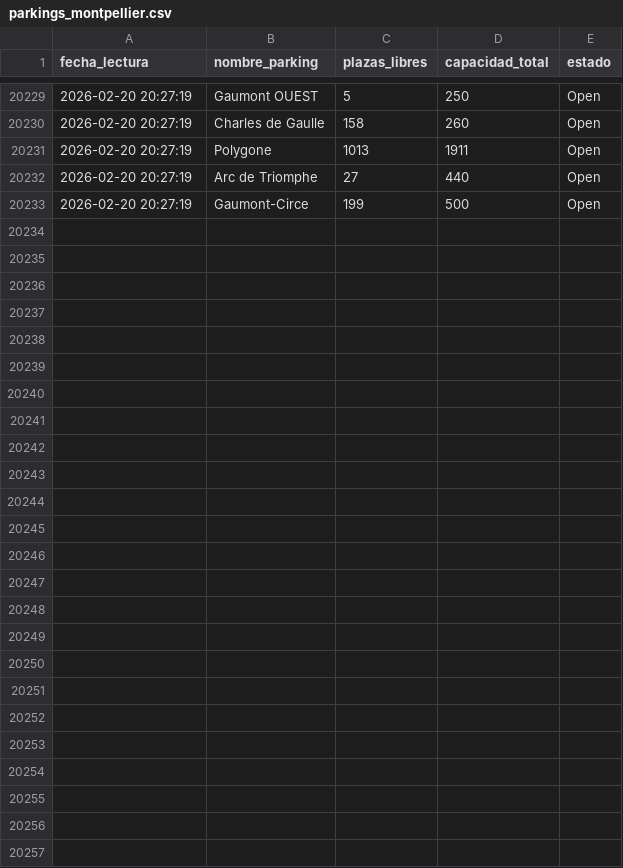
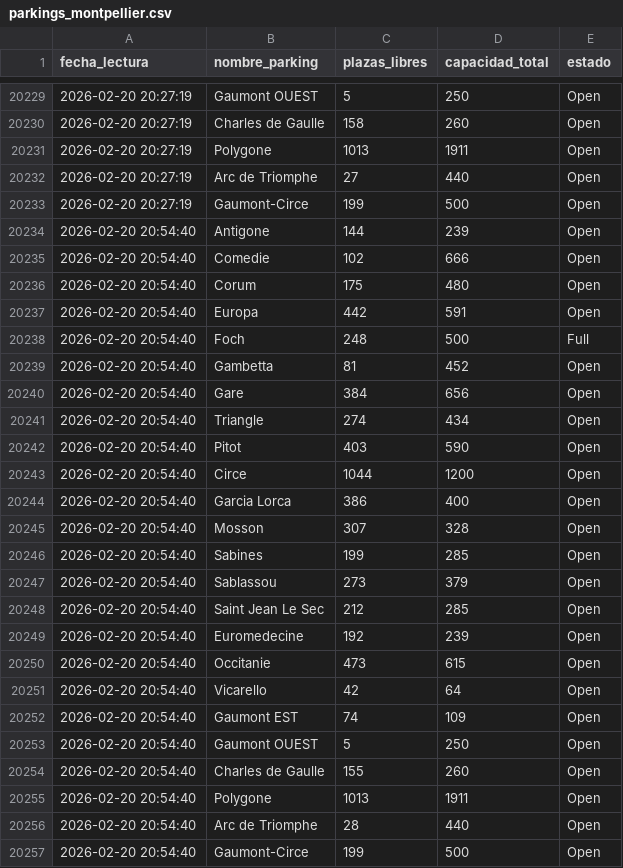
Before and after one commit to Arlo2004/parking-montpellier-data, a CSV file: parkings_montpellier.csv, drawn as a sheet; only a part is shown, gaps mark what is left out.

```diff
--- a/parkings_montpellier.csv
+++ b/parkings_montpellier.csv
@@ -20233 +20233,25 @@ fecha_lectura,nombre_parking,plazas_libres,capacidad_total,estado
 2026-02-20 20:27:19,Gaumont-Circe,199,500,Open
+2026-02-20 20:54:40,Antigone,144,239,Open
+2026-02-20 20:54:40,Comedie,102,666,Open
+2026-02-20 20:54:40,Corum,175,480,Open
+2026-02-20 20:54:40,Europa,442,591,Open
+2026-02-20 20:54:40,Foch,248,500,Full
+2026-02-20 20:54:40,Gambetta,81,452,Open
+2026-02-20 20:54:40,Gare,384,656,Open
+2026-02-20 20:54:40,Triangle,274,434,Open
+2026-02-20 20:54:40,Pitot,403,590,Open
+2026-02-20 20:54:40,Circe,1044,1200,Open
+2026-02-20 20:54:40,Garcia Lorca,386,400,Open
+2026-02-20 20:54:40,Mosson,307,328,Open
+2026-02-20 20:54:40,Sabines,199,285,Open
+2026-02-20 20:54:40,Sablassou,273,379,Open
+2026-02-20 20:54:40,Saint Jean Le Sec,212,285,Open
+2026-02-20 20:54:40,Euromedecine,192,239,Open
+2026-02-20 20:54:40,Occitanie,473,615,Open
+2026-02-20 20:54:40,Vicarello,42,64,Open
+2026-02-20 20:54:40,Gaumont EST,74,109,Open
+2026-02-20 20:54:40,Gaumont OUEST,5,250,Open
+2026-02-20 20:54:40,Charles de Gaulle,155,260,Open
+2026-02-20 20:54:40,Polygone,1013,1911,Open
+2026-02-20 20:54:40,Arc de Triomphe,28,440,Open
+2026-02-20 20:54:40,Gaumont-Circe,199,500,Open
```
